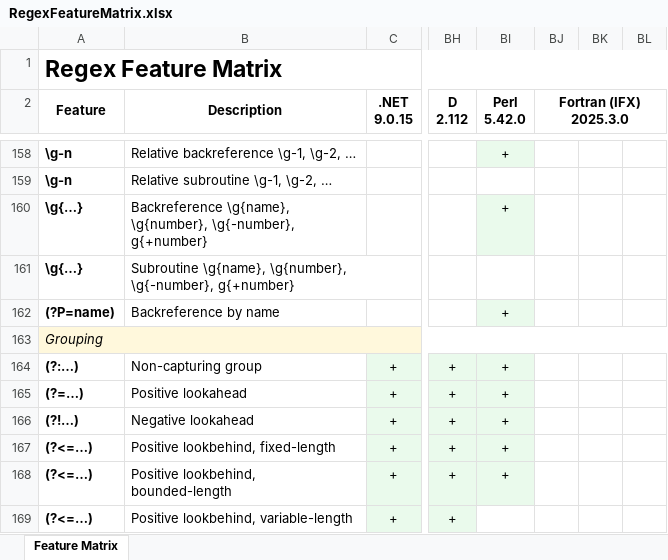
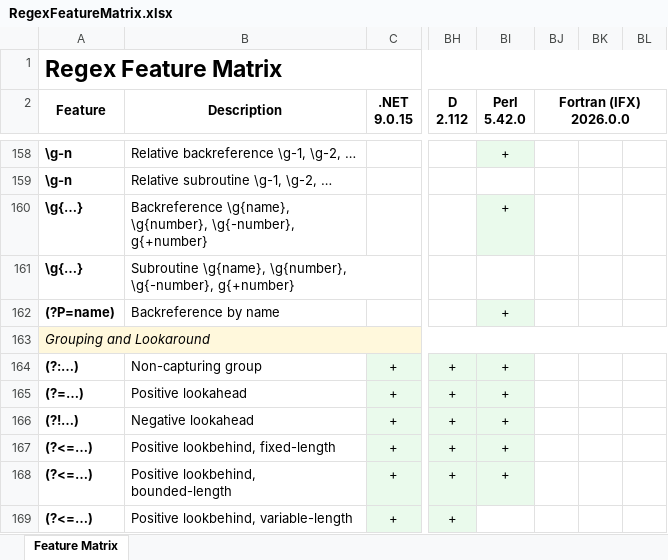
Before and after one commit to Viorel/RegExpress, an Excel workbook: RegexFeatureMatrix.xlsx, sheet Feature Matrix, drawn as a sheet; only a part is shown, gaps mark what is left out; values as stored, in another font and other column widths than the file's, no borders; ↵ is a line break in a cell; the diff names each change by its address in the sheet, - before the commit and + after, or states it on an @@ line.

Commit message:
Recompile Fortran engines using Visual Studio 2026 and Intel® Fortran Compiler 2026.0.0.

```diff
--- a/RegexFeatureMatrix.xlsx (sheet Feature Matrix)
+++ b/RegexFeatureMatrix.xlsx (sheet Feature Matrix)
-BJ2: Fortran (IFX) ↵ 2025.3.0
+BJ2: Fortran (IFX) ↵ 2026.0.0
-A163 (Feature): Grouping
+A163 (Feature): Grouping and Lookaround
```
Also changed, not shown: 5 other files.
